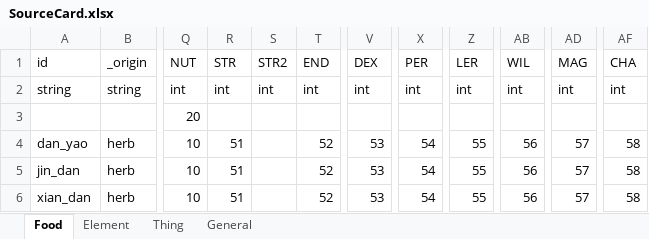
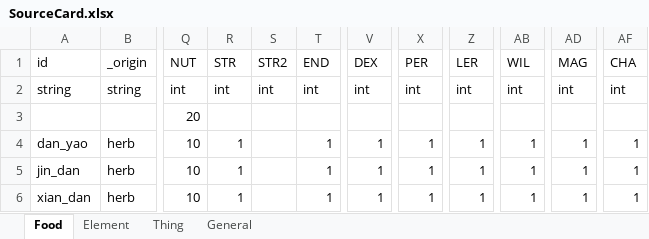
Before and after one commit to 105gun/ElinLianDan, an Excel workbook: package/LangMod/CN/SourceCard.xlsx, sheet Food, drawn as a sheet; only a part is shown, gaps mark what is left out; values as stored, in another font and other column widths than the file's, no borders; the diff names each change by its address in the sheet, - before the commit and + after, or states it on an @@ line.

```diff
--- a/package/LangMod/CN/SourceCard.xlsx (sheet Food)
+++ b/package/LangMod/CN/SourceCard.xlsx (sheet Food)
-R4:R6 (STR): 51
+R4:R6 (STR): 1
-T4:T6 (END): 52
+T4:T6 (END): 1
-V4:V6 (DEX): 53
+V4:V6 (DEX): 1
-X4:X6 (PER): 54
+X4:X6 (PER): 1
-Z4:Z6 (LER): 55
+Z4:Z6 (LER): 1
-AB4:AB6 (WIL): 56
+AB4:AB6 (WIL): 1
-AD4:AD6 (MAG): 57
+AD4:AD6 (MAG): 1
-AF4:AF6 (CHA): 58
+AF4:AF6 (CHA): 1
```
Also changed, not shown: package/LangMod/EN/SourceCard.xlsx, 4 other files.
